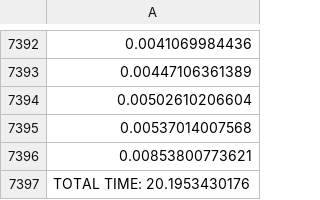
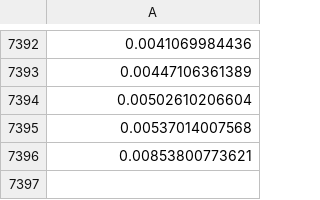
Before and after one commit to neurodata-papers/ndpaper, a CSV file: store/data/tilecache/1024_1024_4threads_ndtilecache_2.csv, drawn as a sheet; only a part is shown, gaps mark what is left out.

Commit message:
Updating tilecache timings

```diff
--- a/store/data/tilecache/1024_1024_4threads_ndtilecache_2.csv
+++ b/store/data/tilecache/1024_1024_4threads_ndtilecache_2.csv
@@ -7396,2 +7396 @@
 0.00853800773621
-TOTAL TIME: 20.1953430176
```
Also changed, not shown: store/data/tilecache/1024_1024_4threads_ndtilecache_3.csv, store/data/tilecache/1024_1024_4threads_ndtilecache_4.csv, 2 other files.
